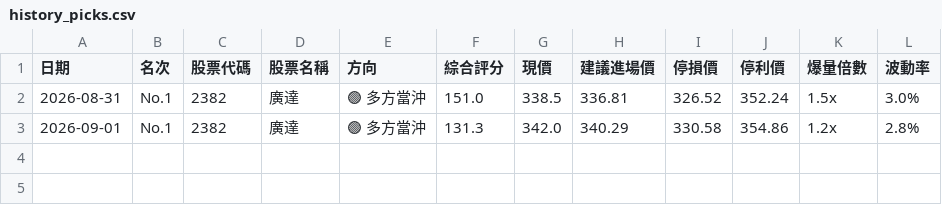
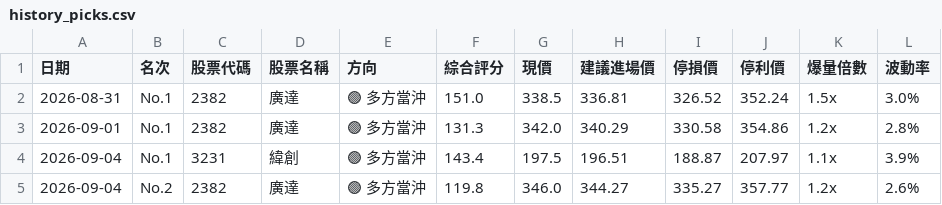
Before and after one commit to luyach69-cyber/Show-me-the-money, a CSV file: history_picks.csv, drawn as a sheet.

```diff
--- a/history_picks.csv
+++ b/history_picks.csv
@@ -3 +3,3 @@
 2026-09-01,No.1,2382,廣達,🟢 多方當沖,131.3,342.0,340.29,330.58,354.86,1.2x,2.8%
+2026-09-04,No.1,3231,緯創,🟢 多方當沖,143.4,197.5,196.51,188.87,207.97,1.1x,3.9%
+2026-09-04,No.2,2382,廣達,🟢 多方當沖,119.8,346.0,344.27,335.27,357.77,1.2x,2.6%
```
